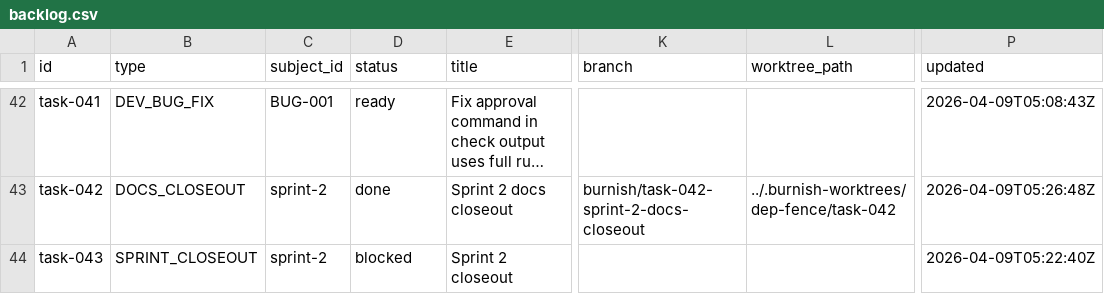
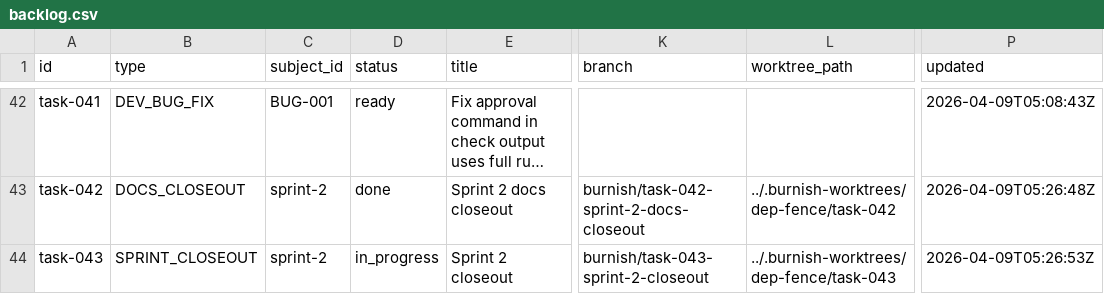
Before and after one commit to tayyabt/trustlock, a CSV file: tasks/backlog.csv, drawn as a sheet; only a part is shown, gaps mark what is left out; long unchanged cells end in …; the diff names each change by its address in the sheet, - before the commit and + after, or states it on an @@ line.

Commit message:
task-043: record control-plane updates

```diff
--- a/tasks/backlog.csv
+++ b/tasks/backlog.csv
-D44 (status): blocked
+D44 (status): in_progress
-K44 (branch): (empty)
+K44 (branch): burnish/task-043-sprint-2-closeout
-L44 (worktree_path): (empty)
+L44 (worktree_path): ../.burnish-worktrees/dep-fence/task-043
-P44 (updated): 2026-04-09T05:22:40Z
+P44 (updated): 2026-04-09T05:26:53Z
```
